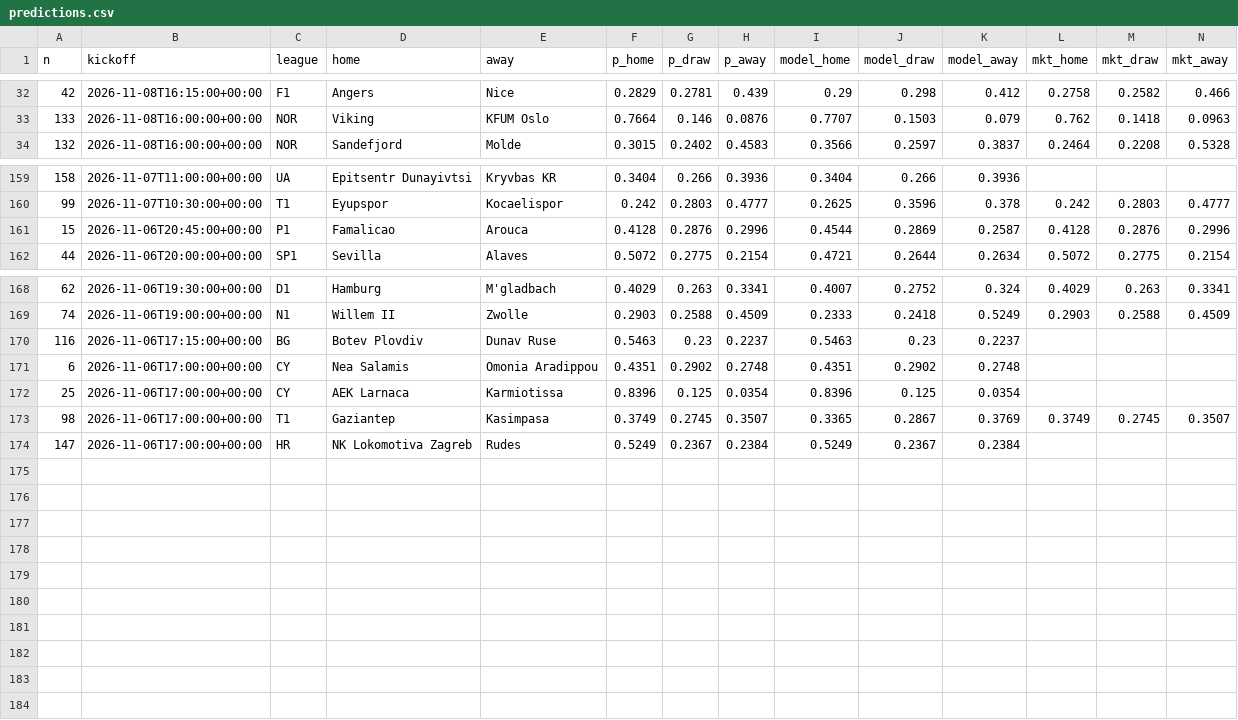
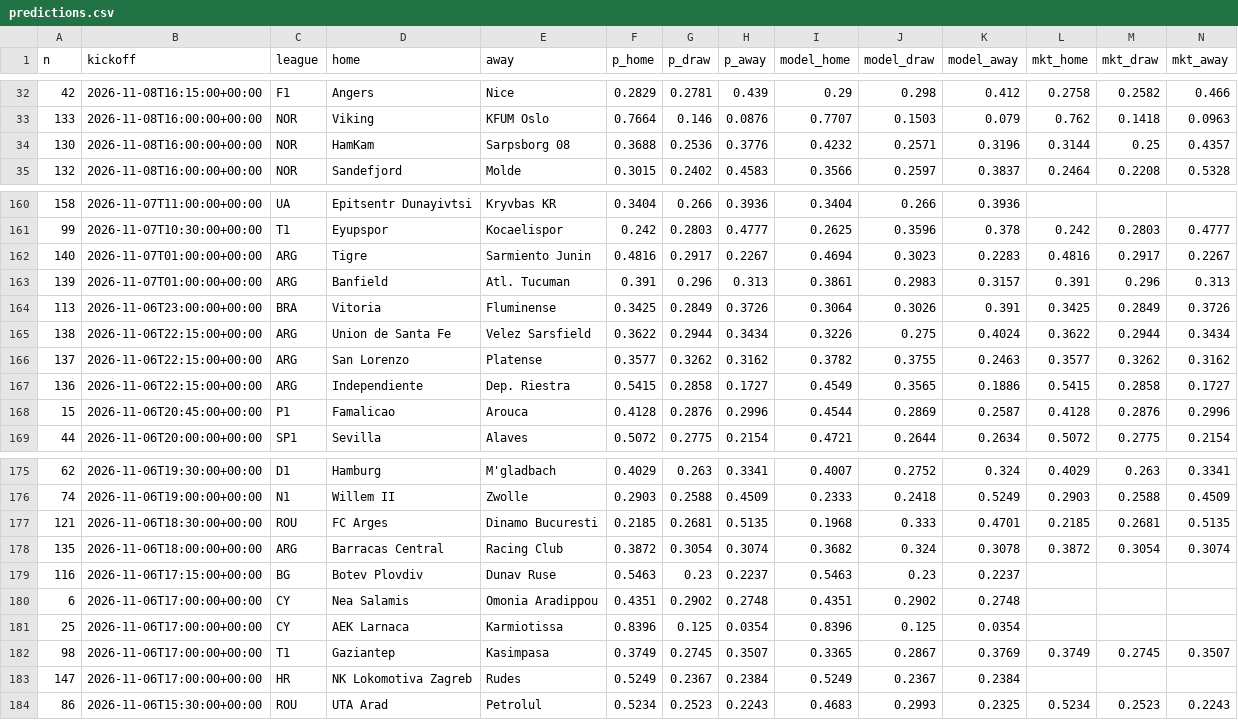
Before and after one commit to jeremstyke/ai-football-predictor, a CSV file: data/predictions.csv, drawn as a sheet; only a part is shown, gaps mark what is left out; rows hold the shown columns only; the diff names each change by its address in the sheet, - before the commit and + after, or states it on an @@ line.

```diff
--- a/data/predictions.csv
+++ b/data/predictions.csv
+row 34: 130 | 2026-11-08T16:00:00+00:00 | NOR | HamKam | Sarpsborg 08 | 0.3688 | 0.2536 | 0.3776 | 0.4232 | 0.2571 | 0.3196 | 0.3144 | 0.25 | 0.4357
+row 162: 140 | 2026-11-07T01:00:00+00:00 | ARG | Tigre | Sarmiento Junin | 0.4816 | 0.2917 | 0.2267 | 0.4694 | 0.3023 | 0.2283 | 0.4816 | 0.2917 | 0.2267
+row 163: 139 | 2026-11-07T01:00:00+00:00 | ARG | Banfield | Atl. Tucuman | 0.391 | 0.296 | 0.313 | 0.3861 | 0.2983 | 0.3157 | 0.391 | 0.296 | 0.313
+row 164: 113 | 2026-11-06T23:00:00+00:00 | BRA | Vitoria | Fluminense | 0.3425 | 0.2849 | 0.3726 | 0.3064 | 0.3026 | 0.391 | 0.3425 | 0.2849 | 0.3726
+row 165: 138 | 2026-11-06T22:15:00+00:00 | ARG | Union de Santa Fe | Velez Sarsfield | 0.3622 | 0.2944 | 0.3434 | 0.3226 | 0.275 | 0.4024 | 0.3622 | 0.2944 | 0.3434
+row 166: 137 | 2026-11-06T22:15:00+00:00 | ARG | San Lorenzo | Platense | 0.3577 | 0.3262 | 0.3162 | 0.3782 | 0.3755 | 0.2463 | 0.3577 | 0.3262 | 0.3162
+row 167: 136 | 2026-11-06T22:15:00+00:00 | ARG | Independiente | Dep. Riestra | 0.5415 | 0.2858 | 0.1727 | 0.4549 | 0.3565 | 0.1886 | 0.5415 | 0.2858 | 0.1727
+row 177: 121 | 2026-11-06T18:30:00+00:00 | ROU | FC Arges | Dinamo Bucuresti | 0.2185 | 0.2681 | 0.5135 | 0.1968 | 0.333 | 0.4701 | 0.2185 | 0.2681 | 0.5135
+row 178: 135 | 2026-11-06T18:00:00+00:00 | ARG | Barracas Central | Racing Club | 0.3872 | 0.3054 | 0.3074 | 0.3682 | 0.324 | 0.3078 | 0.3872 | 0.3054 | 0.3074
+row 184: 86 | 2026-11-06T15:30:00+00:00 | ROU | UTA Arad | Petrolul | 0.5234 | 0.2523 | 0.2243 | 0.4683 | 0.2993 | 0.2325 | 0.5234 | 0.2523 | 0.2243
```
